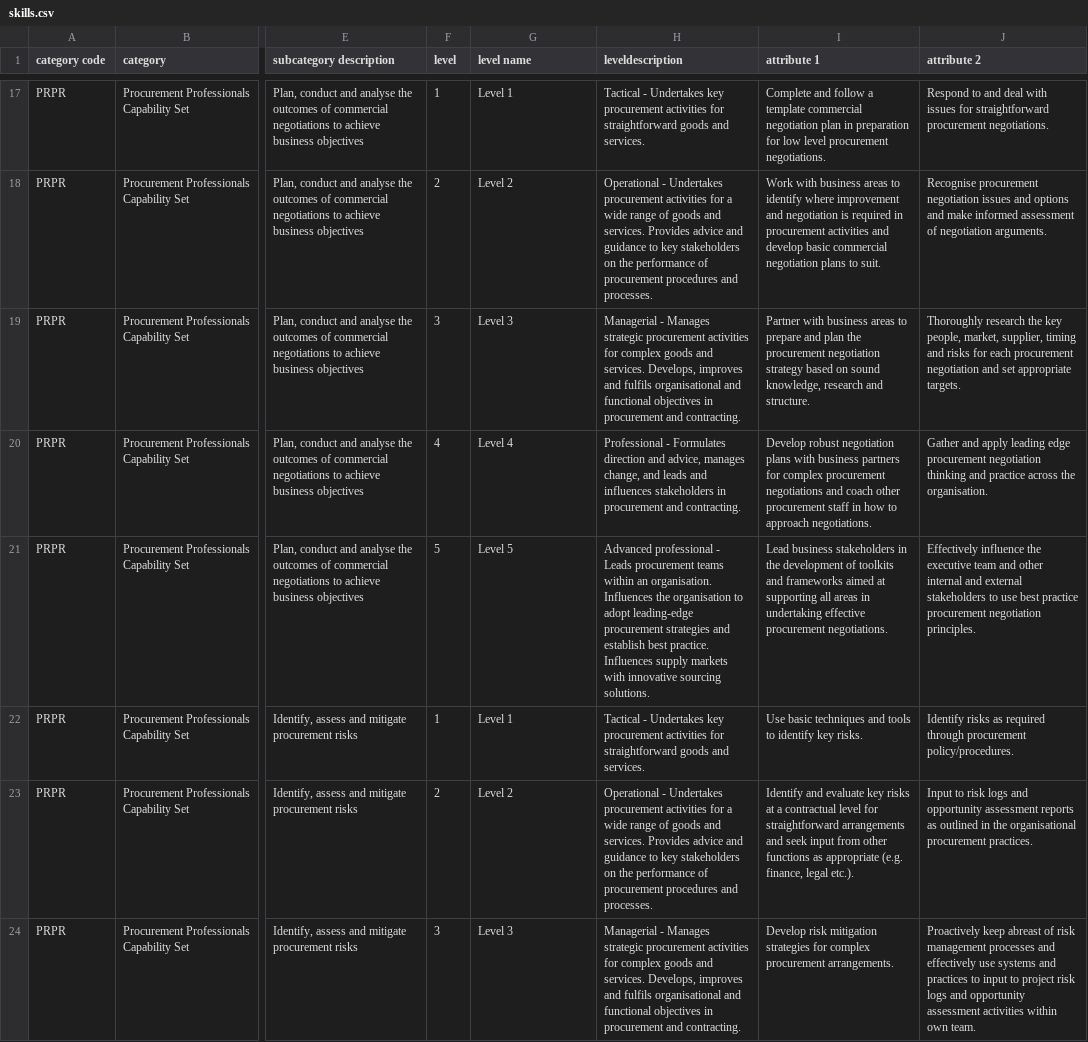
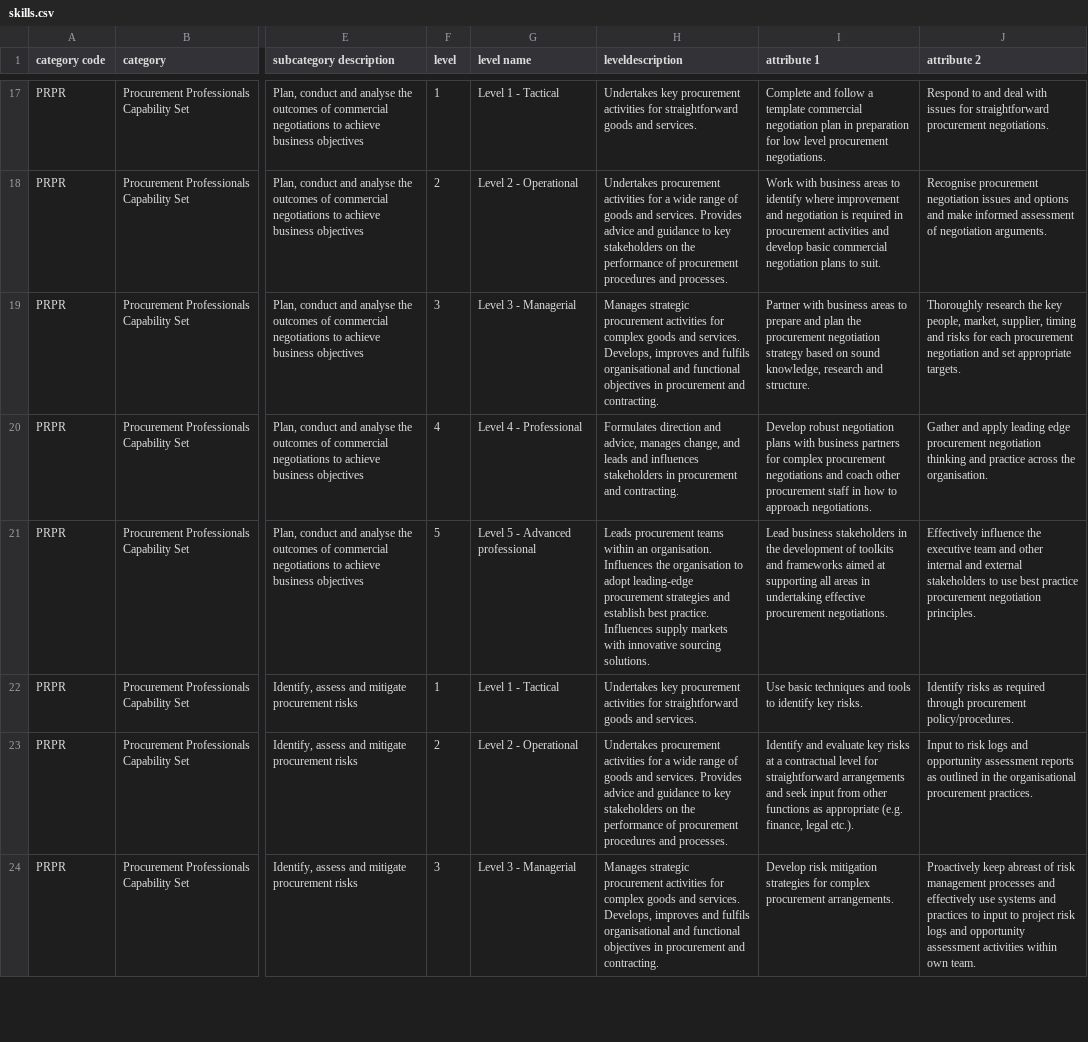
Before and after one commit to CharcoalStyles/policeTest, a CSV file: importers/skills/skills.csv, drawn as a sheet; only a part is shown, gaps mark what is left out; the diff covers the shown part only; the diff names each change by its address in the sheet, - before the commit and + after, or states it on an @@ line.

```diff
--- a/importers/skills/skills.csv
+++ b/importers/skills/skills.csv
-G17 (level name): Level 1
+G17 (level name): Level 1 - Tactical
-H17 (leveldescription): Tactical - Undertakes key…
+H17 (leveldescription): Undertakes key…
-G18 (level name): Level 2
+G18 (level name): Level 2 - Operational
-H18 (leveldescription): Operational - Undertakes procurement…
+H18 (leveldescription): Undertakes procurement…
-G19 (level name): Level 3
+G19 (level name): Level 3 - Managerial
-H19 (leveldescription): Managerial - Manages strategic…
+H19 (leveldescription): Manages strategic…
-G20 (level name): Level 4
+G20 (level name): Level 4 - Professional
-H20 (leveldescription): Professional - Formulates direction…
+H20 (leveldescription): Formulates direction…
-G21 (level name): Level 5
+G21 (level name): Level 5 - Advanced professional
-H21 (leveldescription): Advanced professional - Leads procurement…
+H21 (leveldescription): Leads procurement…
-G22 (level name): Level 1
+G22 (level name): Level 1 - Tactical
-H22 (leveldescription): Tactical - Undertakes key…
+H22 (leveldescription): Undertakes key…
-G23 (level name): Level 2
+G23 (level name): Level 2 - Operational
-H23 (leveldescription): Operational - Undertakes procurement…
+H23 (leveldescription): Undertakes procurement…
-G24 (level name): Level 3
+G24 (level name): Level 3 - Managerial
-H24 (leveldescription): Managerial - Manages strategic…
+H24 (leveldescription): Manages strategic…
```
Also changed, not shown: 86 edited cells elsewhere in this file, 13 other files.
